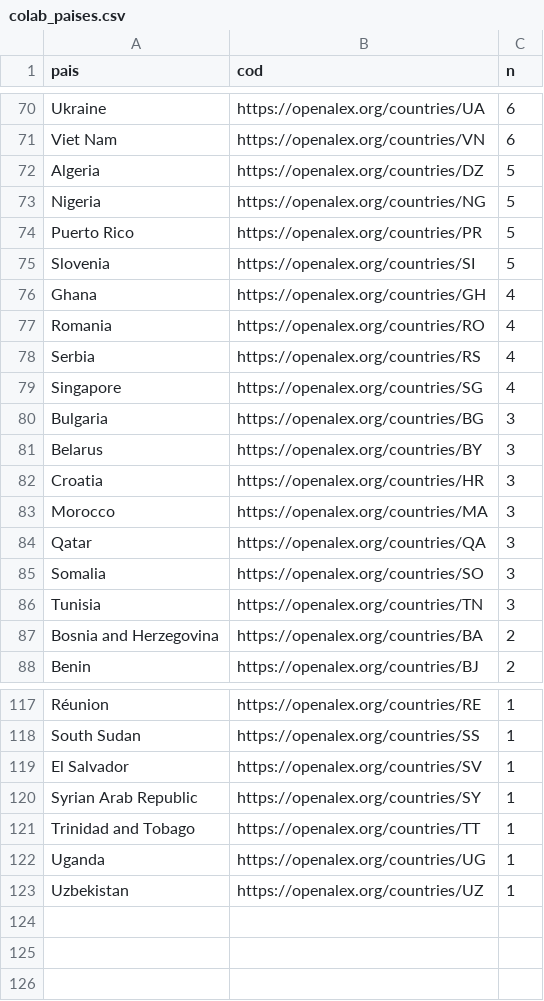
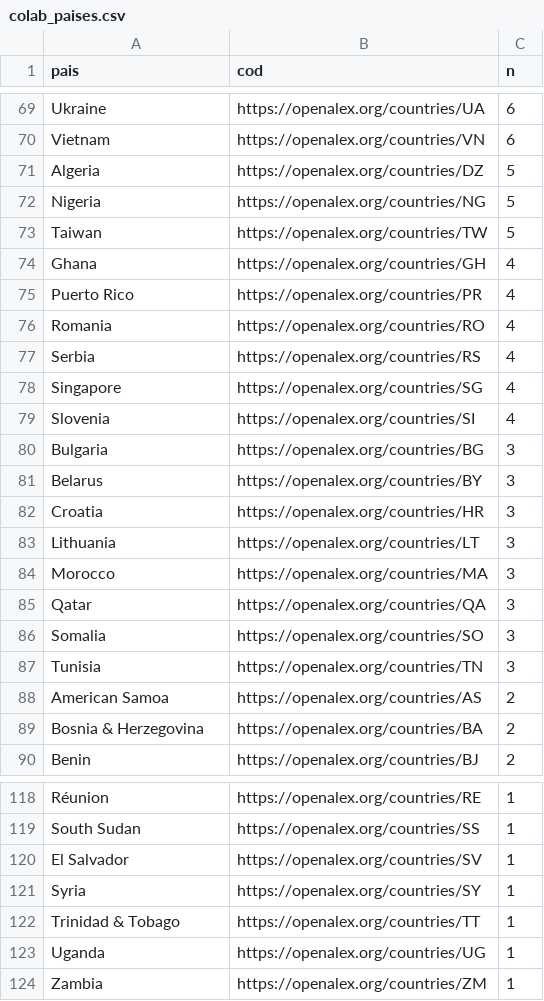
Before and after one commit to ana-mat-br/painel-daad, a CSV file: data/colab_paises.csv, drawn as a sheet; only a part is shown, gaps mark what is left out; removed rows and columns are numbered as before the commit, all else as after; the diff covers the shown part only; the diff names each change by its address in the sheet, - before the commit and + after, or states it on an @@ line.

```diff
--- a/data/colab_paises.csv
+++ b/data/colab_paises.csv
-A70 (pais): Viet Nam
+A70 (pais): Vietnam
-row 74: Puerto Rico | https://openalex.org/countries/PR | 5
-A73 (pais): Slovenia
+A73 (pais): Taiwan
-B73 (cod): https://openalex.org/countries/SI
+B73 (cod): https://openalex.org/countries/TW
+row 75: Puerto Rico | https://openalex.org/countries/PR | 4
+row 79: Slovenia | https://openalex.org/countries/SI | 4
+row 83: Lithuania | https://openalex.org/countries/LT | 3
+row 88: American Samoa | https://openalex.org/countries/AS | 2
-A89 (pais): Bosnia and Herzegovina
+A89 (pais): Bosnia & Herzegovina
-A121 (pais): Syrian Arab Republic
+A121 (pais): Syria
-A122 (pais): Trinidad and Tobago
+A122 (pais): Trinidad & Tobago
-A124 (pais): Uzbekistan
+A124 (pais): Zambia
-B124 (cod): https://openalex.org/countries/UZ
+B124 (cod): https://openalex.org/countries/ZM
```
Also changed, not shown: 19 added rows, 21 removed rows and 29 edited cells elsewhere in this file, data/agg_top_sources_by_sdg.csv, data/atencao_periodicos.csv, 21 other files.
